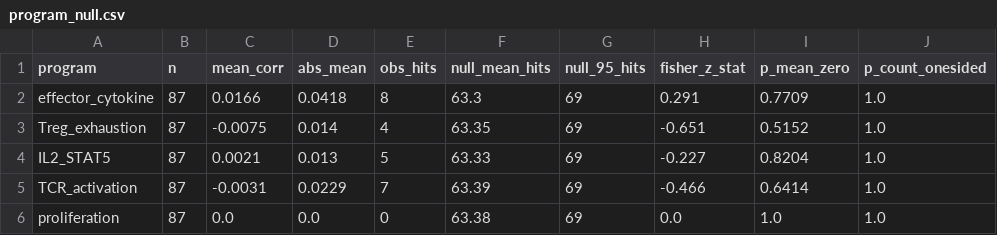
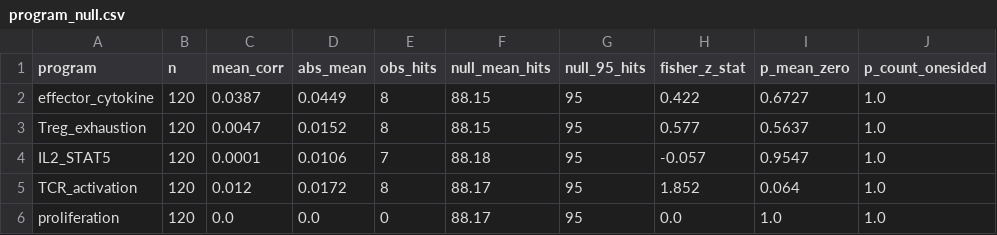
Before and after one commit to Chan-Hee/ivcbench, a CSV file: results/C3/program_null.csv, drawn as a sheet.

```diff
--- a/results/C3/program_null.csv
+++ b/results/C3/program_null.csv
@@ -1,6 +1,6 @@
 program,n,mean_corr,abs_mean,obs_hits,null_mean_hits,null_95_hits,fisher_z_stat,p_mean_zero,p_count_onesided
-effector_cytokine,87,0.0166,0.0418,8,63.3,69,0.291,0.7709,1.0
-Treg_exhaustion,87,-0.0075,0.014,4,63.35,69,-0.651,0.5152,1.0
-IL2_STAT5,87,0.0021,0.013,5,63.33,69,-0.227,0.8204,1.0
-TCR_activation,87,-0.0031,0.0229,7,63.39,69,-0.466,0.6414,1.0
-proliferation,87,0.0,0.0,0,63.38,69,0.0,1.0,1.0
+effector_cytokine,120,0.0387,0.0449,8,88.15,95,0.422,0.6727,1.0
+Treg_exhaustion,120,0.0047,0.0152,8,88.15,95,0.577,0.5637,1.0
+IL2_STAT5,120,0.0001,0.0106,7,88.18,95,-0.057,0.9547,1.0
+TCR_activation,120,0.012,0.0172,8,88.17,95,1.852,0.064,1.0
+proliferation,120,0.0,0.0,0,88.17,95,0.0,1.0,1.0
```
Also changed, not shown: results/_paper/Supplementary_Table_S2_method_inventory.csv, results/_paper/supplementary_tables/MANIFEST.csv, 4 other files.
